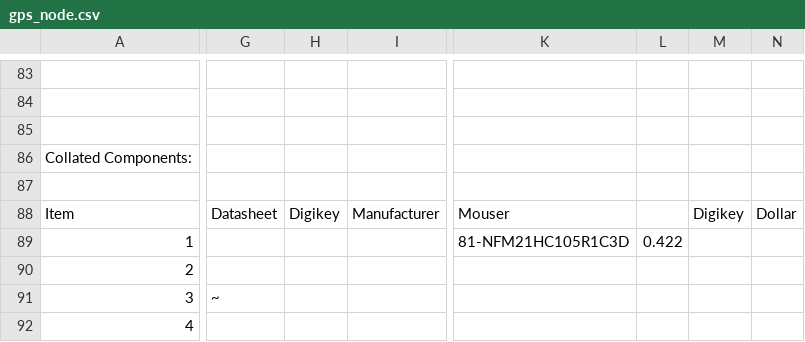
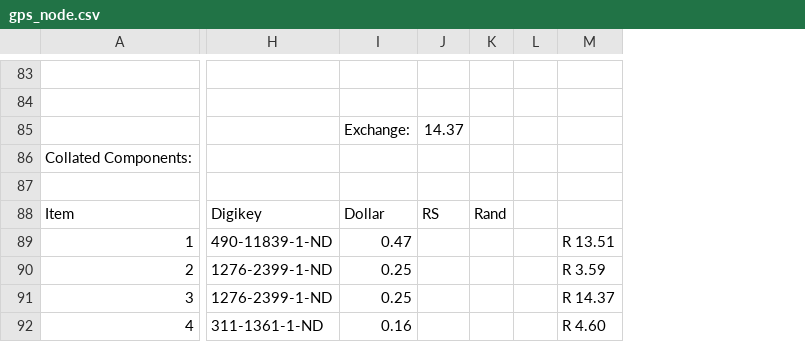
Before and after one commit to ttnmapper/ttntrackernode, a CSV file: schematic/v3/gps_node.csv, drawn as a sheet; only a part is shown, gaps mark what is left out; removed rows and columns are numbered as before the commit, all else as after; rows hold the shown columns only; the diff covers the shown part only; the diff names each change by its address in the sheet, - before the commit and + after, or states it on an @@ line.

```diff
--- a/schematic/v3/gps_node.csv
+++ b/schematic/v3/gps_node.csv
-column G, rows 88-91: Datasheet |  |  | ~
-column H, row 88: Digikey
-column I, row 88: Manufacturer
-column K, rows 88-89: Mouser | 81-NFM21HC105R1C3D
-column L, row 89: 0.422
-column M, row 88: Digikey
-column N, row 88: Dollar
+column H, rows 88-92: Digikey | 490-11839-1-ND | 1276-2399-1-ND | 1276-2399-1-ND | 311-1361-1-ND
+column I, rows 85-92: Exchange: |  |  | Dollar | 0.47 | 0.25 | 0.25 | 0.16
+column J, rows 85-88: 14.37 |  |  | RS
+column K, row 88: Rand
+column L, empty
+column M, rows 89-92: R 13.51 | R 3.59 | R 14.37 | R 4.60
-row 85: (empty)
+row 85:  |  | Exchange: | 14.37
```
Also changed, not shown: 9 added rows and 3 edited cells elsewhere in this file, 3 other files.
